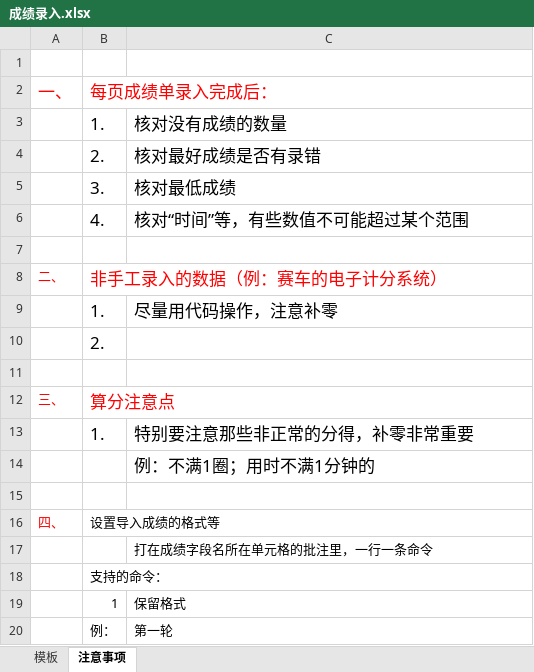
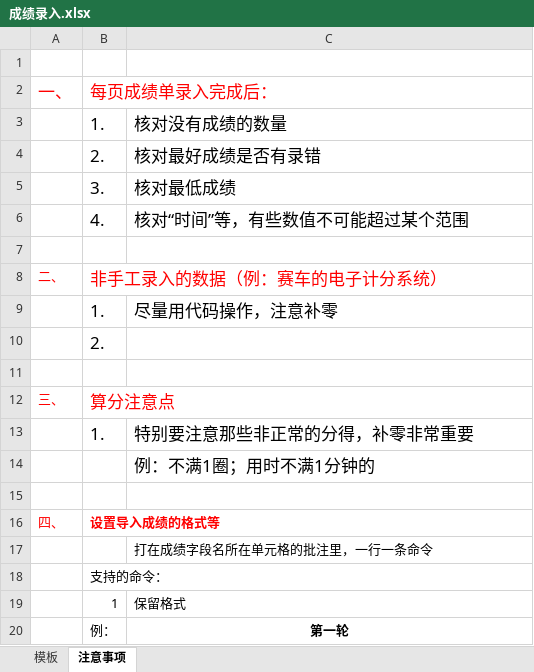
Before and after one commit to ksgujie/MatchScores_2.0, an Excel workbook: 通用模板/成绩录入.xlsx, sheet 注意事项, drawn as a sheet; values as stored, in another font and other column widths than the file's, no borders; the diff names each change by its address in the sheet, - before the commit and + after, or states it on an @@ line.

```diff
--- a/通用模板/成绩录入.xlsx (sheet 注意事项)
+++ b/通用模板/成绩录入.xlsx (sheet 注意事项)
@@ B16 bold: off → on, text colour: black → #FF0000 @@
@@ C20 bold: off → on, alignment: left → center @@
```
